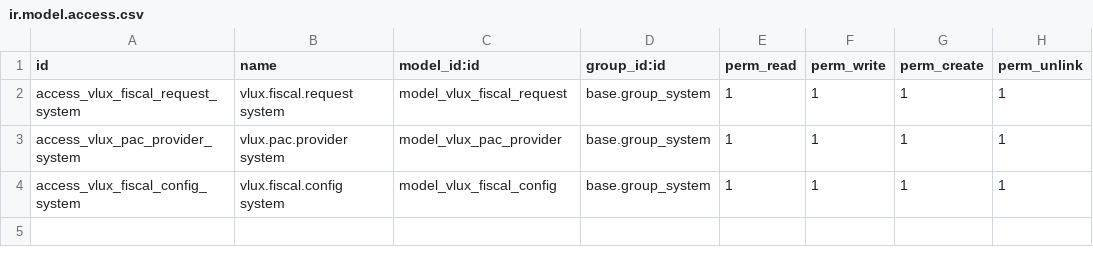
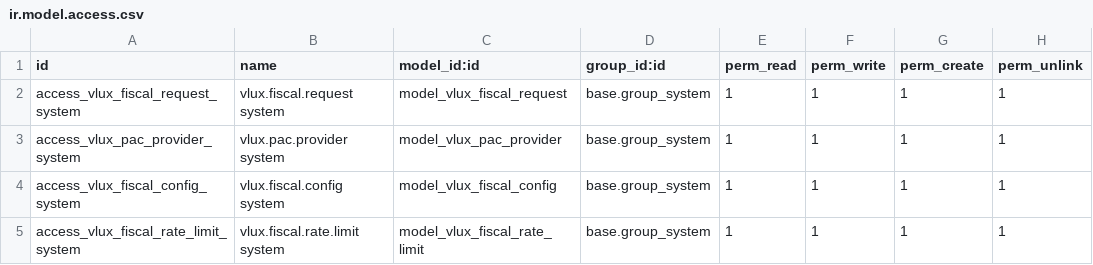
Before and after one commit to vluxaimkt/vlux-pos-odoo19, a CSV file: vlux_facturacion/security/ir.model.access.csv, drawn as a sheet; the diff names each change by its address in the sheet, - before the commit and + after, or states it on an @@ line.

```diff
--- a/vlux_facturacion/security/ir.model.access.csv
+++ b/vlux_facturacion/security/ir.model.access.csv
+row 5: access_vlux_fiscal_rate_limit_system | vlux.fiscal.rate.limit system | model_vlux_fiscal_rate_limit | base.group_system | 1 | 1 | 1 | 1
```
Also changed, not shown: vlux_mobile_scanner/security/ir.model.access.csv, 45 other files.
